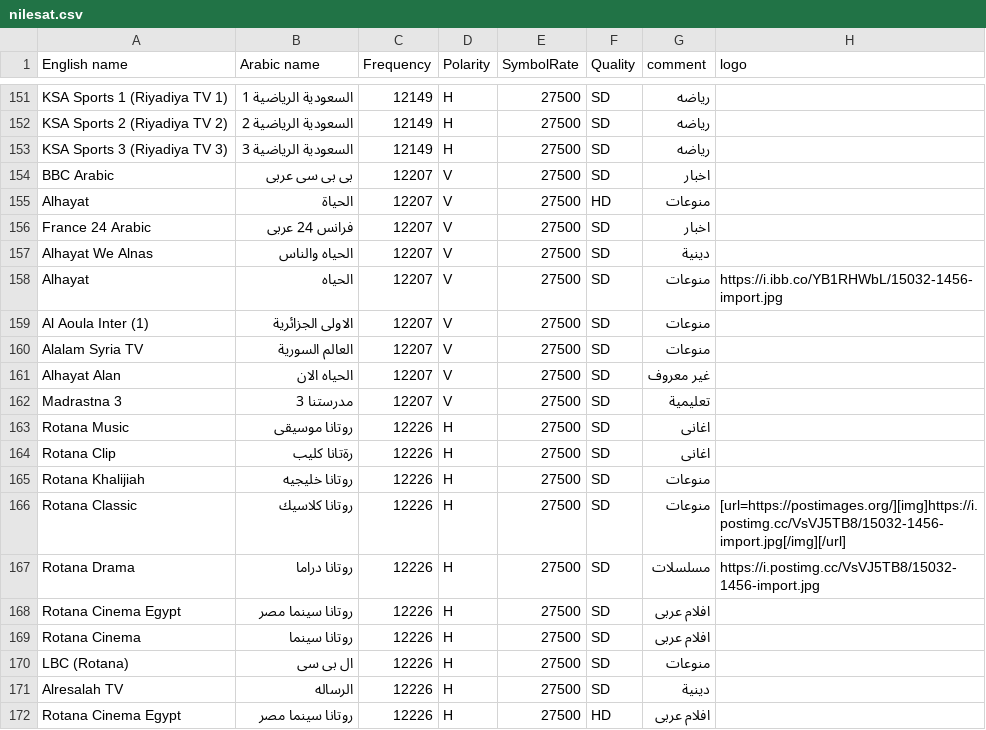
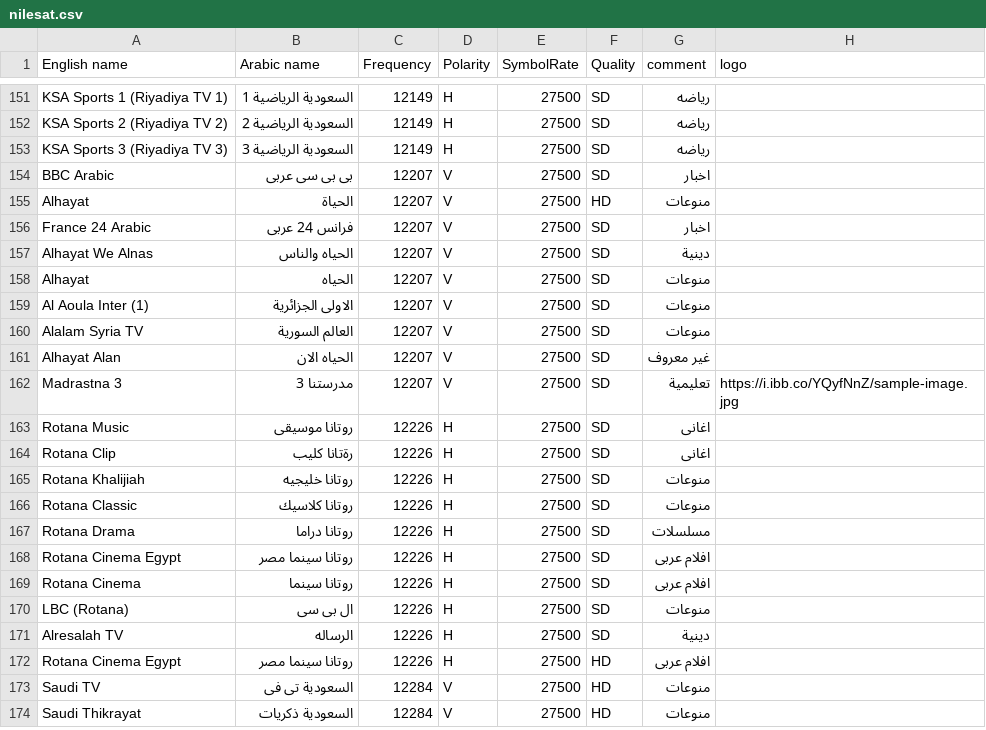
Before and after one commit to mrbahr/nilesat, a CSV file: nilesat.csv, drawn as a sheet; only a part is shown, gaps mark what is left out; the shorter side is filled out with more unchanged rows.

Commit message:
Add files via upload

```diff
--- a/nilesat.csv
+++ b/nilesat.csv
@@ -157,3 +157,3 @@ France 24 Arabic,فرانس 24 عربى,12207,V,27500,SD,اخبار,
 Alhayat We Alnas,الحياه والناس,12207,V,27500,SD,دينية,
-Alhayat,الحياه,12207,V,27500,SD,منوعات,https://i.ibb.co/YB1RHWbL/15032-1456-import.jpg
+Alhayat,الحياه,12207,V,27500,SD,منوعات,
 Al Aoula Inter (1),الاولى الجزائرية,12207,V,27500,SD,منوعات,
@@ -161,3 +161,3 @@ Alalam Syria TV,العالم السورية,12207,V,27500,SD,منوعات,
 Alhayat Alan,الحياه الان,12207,V,27500,SD,غير معروف,
-Madrastna 3,مدرستنا 3,12207,V,27500,SD,تعليمية,
+Madrastna 3,مدرستنا 3,12207,V,27500,SD,تعليمية,https://i.ibb.co/YQyfNnZ/sample-image.jpg
 Rotana Music,روتانا موسيقى,12226,H,27500,SD,اغانى,
@@ -165,4 +165,4 @@ Rotana Clip,رةتانا كليب,12226,H,27500,SD,اغانى,
 Rotana Khalijiah,روتانا خليجيه,12226,H,27500,SD,منوعات,
-Rotana Classic,روتانا كلاسيك,12226,H,27500,SD,منوعات,[url=https://postimages.org/][img]https://i.postimg.cc/VsVJ5TB8/15032-1456-import.jpg[/img][/url]
-Rotana Drama,روتانا دراما,12226,H,27500,SD,مسلسلات,https://i.postimg.cc/VsVJ5TB8/15032-1456-import.jpg
+Rotana Classic,روتانا كلاسيك,12226,H,27500,SD,منوعات,
+Rotana Drama,روتانا دراما,12226,H,27500,SD,مسلسلات,
 Rotana Cinema Egypt,روتانا سينما مصر,12226,H,27500,SD,افلام عربى,
```
